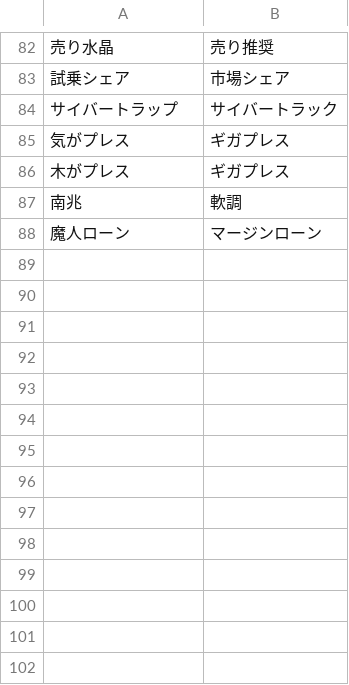
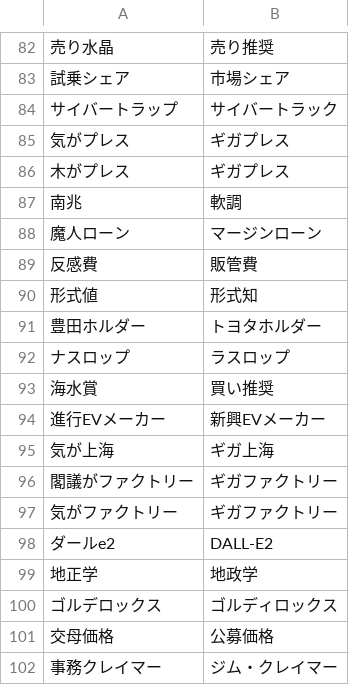
Before and after one commit to kurienator/taitsu-trade, a TSV file: cleaned/_replace.tsv, drawn as a sheet; only a part is shown, gaps mark what is left out; the diff names each change by its address in the sheet, - before the commit and + after, or states it on an @@ line.

```diff
--- a/cleaned/_replace.tsv
+++ b/cleaned/_replace.tsv
+row 89: 反感費 | 販管費
+row 90: 形式値 | 形式知
+row 91: 豊田ホルダー | トヨタホルダー
+row 92: ナスロップ | ラスロップ
+row 93: 海水賞 | 買い推奨
+row 94: 進行EVメーカー | 新興EVメーカー
+row 95: 気が上海 | ギガ上海
+row 96: 閣議がファクトリー | ギガファクトリー
+row 97: 気がファクトリー | ギガファクトリー
+row 98: ダールe2 | DALL-E2
+row 99: 地正学 | 地政学
+row 100: ゴルデロックス | ゴルディロックス
+row 101: 交母価格 | 公募価格
+row 102: 事務クレイマー | ジム・クレイマー
```
Also changed, not shown: failed.tsv, 40 other files.
